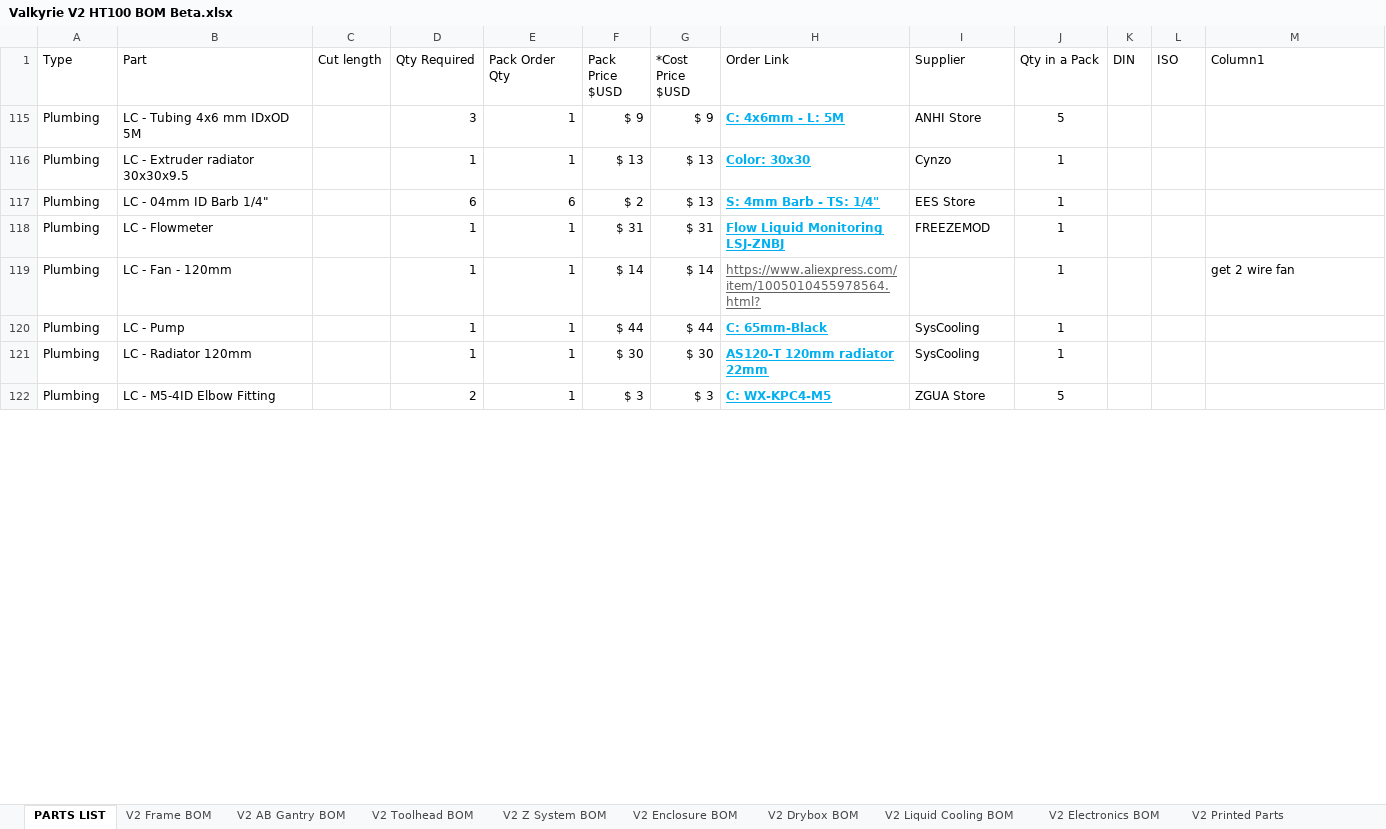
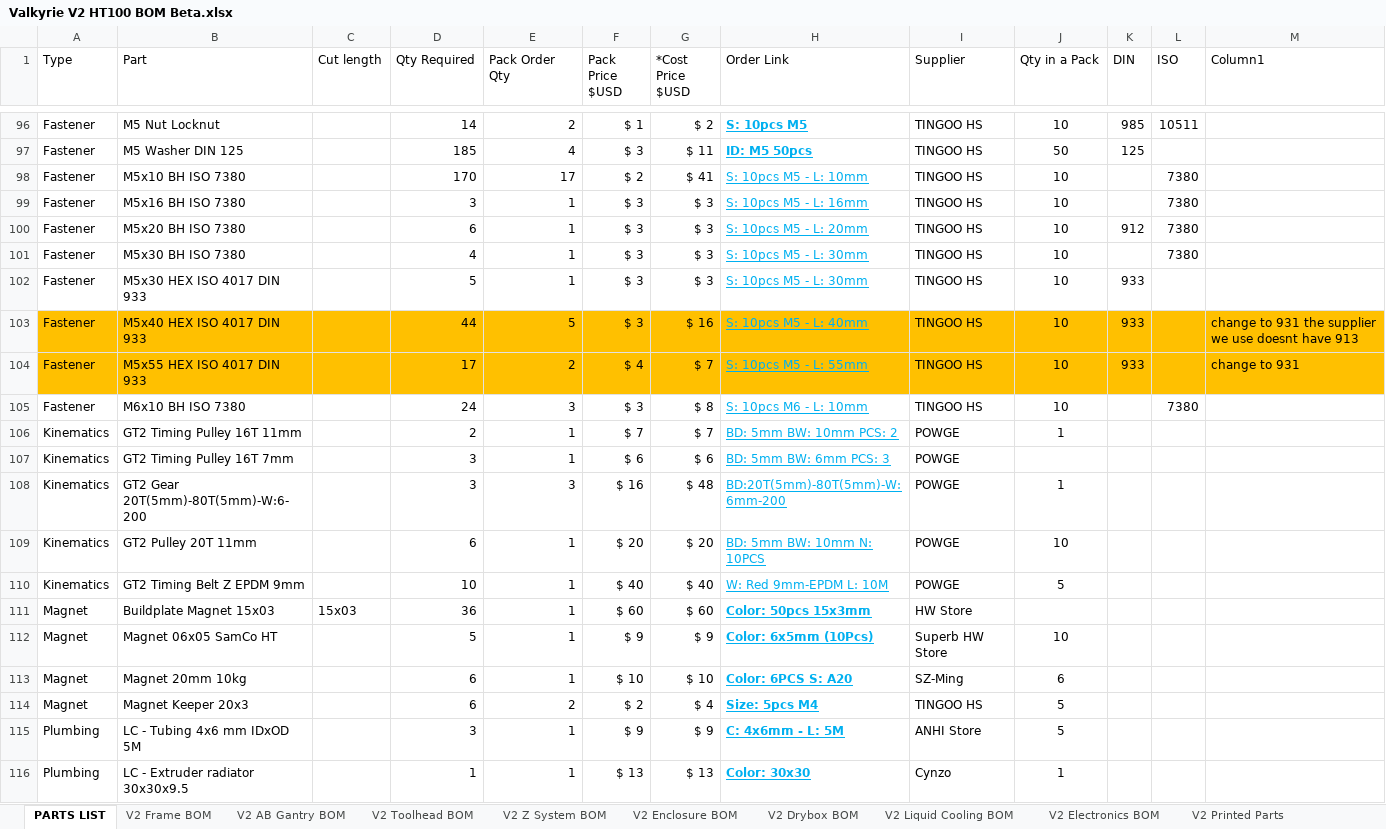
Before and after one commit to RoyBerntsenDesign/Project-Valkyrie, an Excel workbook: V2 BETA/BOM/Valkyrie V2 HT100 BOM Beta.xlsx, sheet PARTS LIST, drawn as a sheet; only a part is shown, gaps mark what is left out; the shorter side is filled out with more unchanged rows; values as stored, in another font and other column widths than the file's, no borders; table styles not drawn; the diff covers the shown part only; the diff names each change by its address in the sheet, - before the commit and + after, or states it on an @@ line.

```diff
--- a/V2 BETA/BOM/Valkyrie V2 HT100 BOM Beta.xlsx (sheet PARTS LIST)
+++ b/V2 BETA/BOM/Valkyrie V2 HT100 BOM Beta.xlsx (sheet PARTS LIST)
@@ row 96 unhidden: Fastener | M5 Nut Locknut |  | 14 | 2 | $ 1 | $ 2 | S: 10pcs M5 | TINGOO HS | 10 | 985 | 10511 @@
@@ row 97 unhidden: Fastener | M5 Washer DIN 125 |  | 185 | 4 | $ 3 | $ 11 | ID: M5 50pcs | TINGOO HS | 50 | 125 @@
@@ row 98 unhidden: Fastener | M5x10 BH ISO 7380 |  | 170 | 17 | $ 2 | $ 41 | S: 10pcs M5 - L: 10mm | TINGOO HS | 10 |  | 7380 @@
@@ row 99 unhidden: Fastener | M5x16 BH ISO 7380 |  | 3 | 1 | $ 3 | $ 3 | S: 10pcs M5 - L: 16mm | TINGOO HS | 10 |  | 7380 @@
@@ row 100 unhidden: Fastener | M5x20 BH ISO 7380 |  | 6 | 1 | $ 3 | $ 3 | S: 10pcs M5 - L: 20mm | TINGOO HS | 10 | 912 | 7380 @@
@@ row 101 unhidden: Fastener | M5x30 BH ISO 7380 |  | 4 | 1 | $ 3 | $ 3 | S: 10pcs M5 - L: 30mm | TINGOO HS | 10 |  | 7380 @@
@@ row 102 unhidden: Fastener | M5x30 HEX ISO 4017 DIN 933 |  | 5 | 1 | $ 3 | $ 3 | S: 10pcs M5 - L: 30mm | TINGOO HS | 10 | 933 @@
@@ row 103 unhidden: Fastener | M5x40 HEX ISO 4017 DIN 933 |  | 44 | 5 | $ 3 | $ 16 | S: 10pcs M5 - L: 40mm | TINGOO HS | 10 | 933 |  | change to 931 the supplier we use doesnt have 913 @@
@@ row 104 unhidden: Fastener | M5x55 HEX ISO 4017 DIN 933 |  | 17 | 2 | $ 4 | $ 7 | S: 10pcs M5 - L: 55mm | TINGOO HS | 10 | 933 |  | change to 931 @@
@@ row 105 unhidden: Fastener | M6x10 BH ISO 7380 |  | 24 | 3 | $ 3 | $ 8 | S: 10pcs M6 - L: 10mm | TINGOO HS | 10 |  | 7380 @@
@@ row 106 unhidden: Kinematics | GT2 Timing Pulley 16T 11mm |  | 2 | 1 | $ 7 | $ 7 | BD: 5mm BW: 10mm PCS: 2 | POWGE | 1 @@
@@ row 107 unhidden: Kinematics | GT2 Timing Pulley 16T 7mm |  | 3 | 1 | $ 6 | $ 6 | BD: 5mm BW: 6mm PCS: 3 | POWGE @@
@@ row 108 unhidden: Kinematics | GT2 Gear 20T(5mm)-80T(5mm)-W:6-200 |  | 3 | 3 | $ 16 | $ 48 | BD:20T(5mm)-80T(5mm)-W:6mm-200 | POWGE | 1 @@
@@ row 109 unhidden: Kinematics | GT2 Pulley 20T 11mm |  | 6 | 1 | $ 20 | $ 20 | BD: 5mm BW: 10mm N: 10PCS | POWGE | 10 @@
@@ row 110 unhidden: Kinematics | GT2 Timing Belt Z EPDM 9mm |  | 10 | 1 | $ 40 | $ 40 | W: Red 9mm-EPDM L: 10M | POWGE | 5 @@
@@ row 111 unhidden: Magnet | Buildplate Magnet 15x03 | 15x03 | 36 | 1 | $ 60 | $ 60 | Color: 50pcs 15x3mm | HW Store @@
@@ row 112 unhidden: Magnet | Magnet 06x05 SamCo HT |  | 5 | 1 | $ 9 | $ 9 | Color: 6x5mm (10Pcs) | Superb HW Store | 10 @@
@@ row 113 unhidden: Magnet | Magnet 20mm 10kg |  | 6 | 1 | $ 10 | $ 10 | Color: 6PCS S: A20 | SZ-Ming | 6 @@
@@ row 114 unhidden: Magnet | Magnet Keeper 20x3 |  | 6 | 2 | $ 2 | $ 4 | Size: 5pcs M4 | TINGOO HS | 5 @@
```
Also changed, not shown: 94 hidden or unhidden rows and 1 edited cell elsewhere in this sheet, 1 other file.
